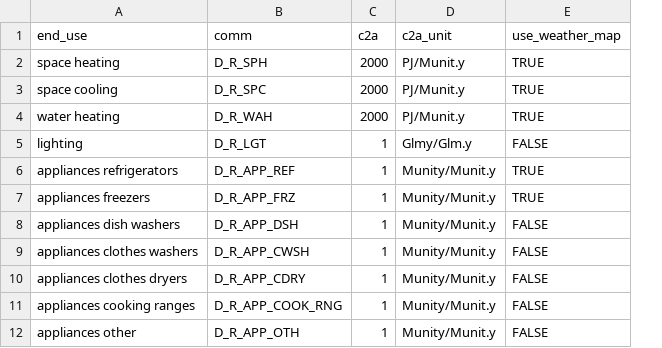
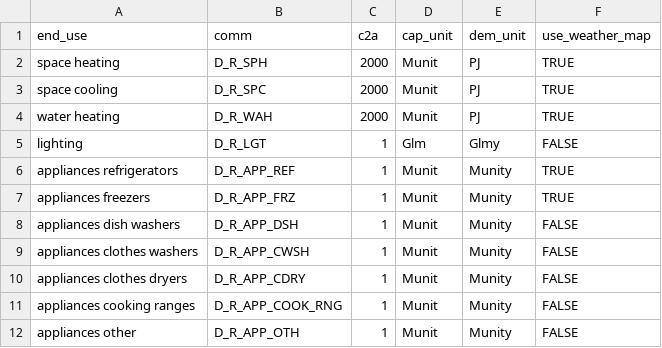
Before and after one commit to idelder/canoe-residential, a CSV file: input_files/end_use_demands.csv, drawn as a sheet; removed rows and columns are numbered as before the commit, all else as after; the diff names each change by its address in the sheet, - before the commit and + after, or states it on an @@ line.

Commit message:
Quality of life changes around handling of units

```diff
--- a/input_files/end_use_demands.csv
+++ b/input_files/end_use_demands.csv
-column D (c2a_unit), rows 2-12: PJ/Munit.y | PJ/Munit.y | PJ/Munit.y | Glmy/Glm.y | Munity/Munit.y | Munity/Munit.y | Munity/Munit.y | Munity/Munit.y | Munity/Munit.y | Munity/Munit.y | Munity/Munit.y
+column D (cap_unit), rows 2-12: Munit | Munit | Munit | Glm | Munit | Munit | Munit | Munit | Munit | Munit | Munit
+column E (dem_unit), rows 2-12: PJ | PJ | PJ | Glmy | Munity | Munity | Munity | Munity | Munity | Munity | Munity
```
Also changed, not shown: 8 other files.
